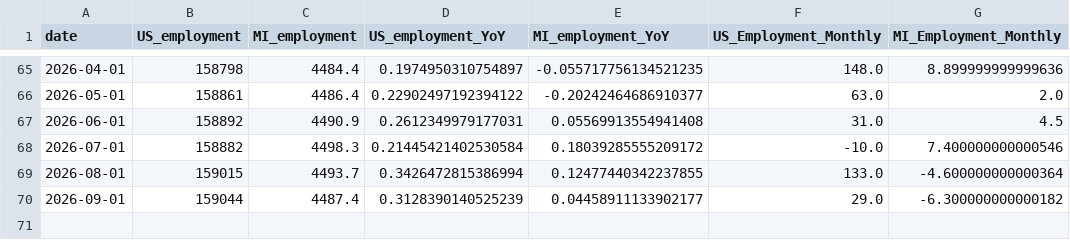
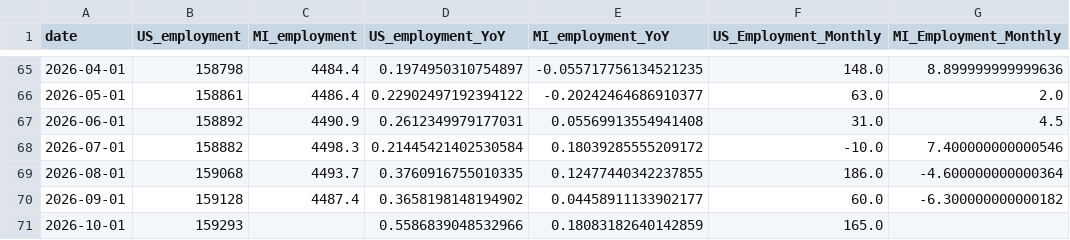
Before and after one commit to ChrisHolman-Econ/Econ-Dashboard-2026, a CSV file: data/processed/employment_comparison.csv, drawn as a sheet; only a part is shown, gaps mark what is left out.

```diff
--- a/data/processed/employment_comparison.csv
+++ b/data/processed/employment_comparison.csv
@@ -68,3 +68,4 @@ date,US_employment,MI_employment,US_employment_YoY,MI_employment_YoY,US_Employme
 2026-07-01,158882,4498.3,0.21445421402530584,0.18039285555209172,-10.0,7.400000000000546
-2026-08-01,159015,4493.7,0.3426472815386994,0.12477440342237855,133.0,-4.600000000000364
-2026-09-01,159044,4487.4,0.3128390140525239,0.04458911133902177,29.0,-6.300000000000182
+2026-08-01,159068,4493.7,0.3760916755010335,0.12477440342237855,186.0,-4.600000000000364
+2026-09-01,159128,4487.4,0.3658198148194902,0.04458911133902177,60.0,-6.300000000000182
+2026-10-01,159293,,0.5586839048532966,0.18083182640142859,165.0,
```
Also changed, not shown: data/processed/unemployment_comparison.csv.
